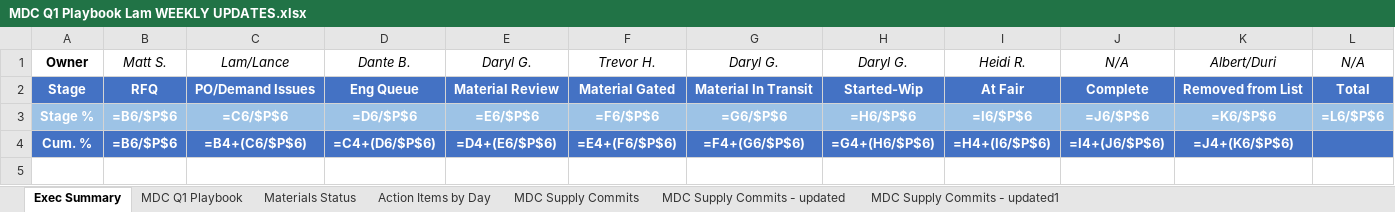
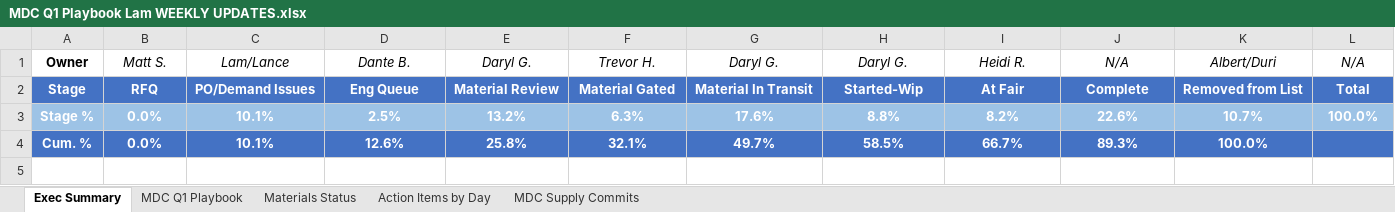
Before and after one commit to mdcprecision/lam-supply-commits, an Excel workbook: MDC Q1 Playbook Lam WEEKLY UPDATES.xlsx, sheet Exec Summary, drawn as a sheet; only a part is shown; values as stored, in another font and other column widths than the file's, no borders; formulas without a stored value are shown as written; charts and pictures and conditional formats not drawn; the diff covers the shown part only; the diff names each change by its address in the sheet, - before the commit and + after, or states it on an @@ line.

```diff
--- a/MDC Q1 Playbook Lam WEEKLY UPDATES.xlsx (sheet Exec Summary)
+++ b/MDC Q1 Playbook Lam WEEKLY UPDATES.xlsx (sheet Exec Summary)
-sheet tab: MDC Supply Commits - updated
-sheet tab: MDC Supply Commits - updated1
-B3:B4: =B6/$P$6
+B3:B4: 0.0%
-C3: =C6/$P$6
+C3: 10.1%
-D3: =D6/$P$6
+D3: 2.5%
-E3: =E6/$P$6
+E3: 13.2%
-F3: =F6/$P$6
+F3: 6.3%
-G3: =G6/$P$6
+G3: 17.6%
-H3: =H6/$P$6
+H3: 8.8%
-I3: =I6/$P$6
+I3: 8.2%
-J3: =J6/$P$6
+J3: 22.6%
-K3: =K6/$P$6
+K3: 10.7%
-L3: =L6/$P$6
+L3: 100.0%
-C4: =B4+(C6/$P$6)
+C4: 10.1%
-D4: =C4+(D6/$P$6)
+D4: 12.6%
-E4: =D4+(E6/$P$6)
+E4: 25.8%
-F4: =E4+(F6/$P$6)
+F4: 32.1%
-G4: =F4+(G6/$P$6)
+G4: 49.7%
-H4: =G4+(H6/$P$6)
+H4: 58.5%
-I4: =H4+(I6/$P$6)
+I4: 66.7%
-J4: =I4+(J6/$P$6)
+J4: 89.3%
-K4: =J4+(K6/$P$6)
+K4: 100.0%
```
Also changed, not shown: 69 edited cells elsewhere in this sheet, sheet MDC Supply Commits, charts or pictures.
